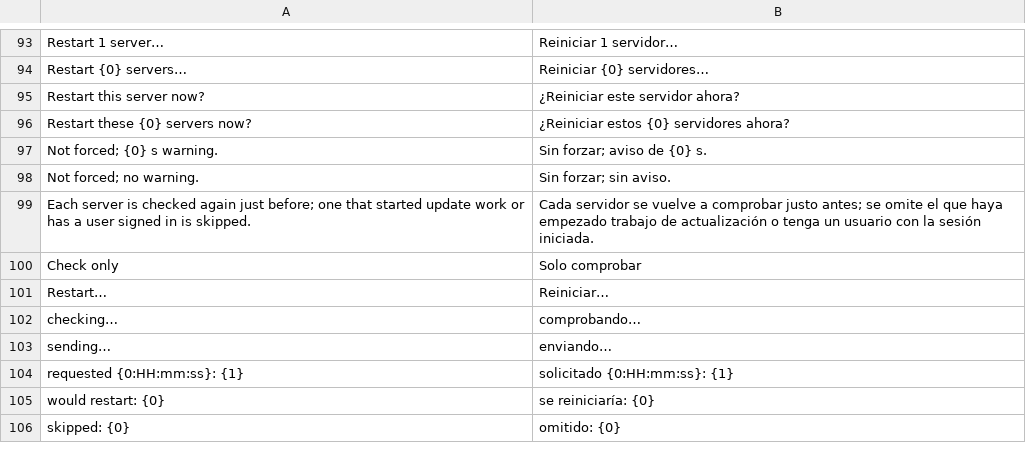
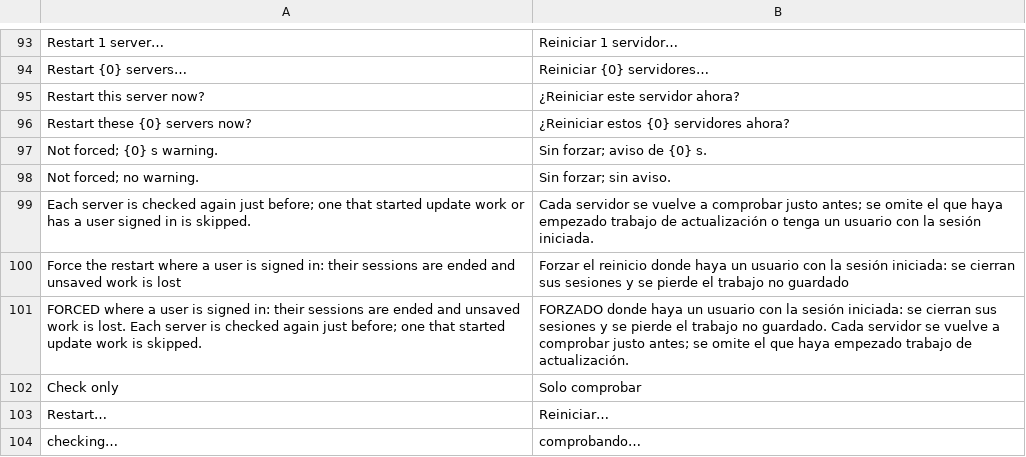
Before and after one commit to Lill82/WUGrid, a TSV file: src/WUGrid.Gui/Strings.es.tsv, drawn as a sheet; only a part is shown, gaps mark what is left out; the shorter side is filled out with more unchanged rows.

```diff
--- a/src/WUGrid.Gui/Strings.es.tsv
+++ b/src/WUGrid.Gui/Strings.es.tsv
@@ -99,2 +99,4 @@ Not forced; no warning.	Sin forzar; sin aviso.
 Each server is checked again just before; one that started update work or has a user signed in is skipped.	Cada servidor se vuelve a comprobar justo antes; se omite el que haya empezado trabajo de actualización o tenga un usuario con la sesión iniciada.
+Force the restart where a user is signed in: their sessions are ended and unsaved work is lost	Forzar el reinicio donde haya un usuario con la sesión iniciada: se cierran sus sesiones y se pierde el trabajo no guardado
+FORCED where a user is signed in: their sessions are ended and unsaved work is lost. Each server is checked again just before; one that started update work is skipped.	FORZADO donde haya un usuario con la sesión iniciada: se cierran sus sesiones y se pierde el trabajo no guardado. Cada servidor se vuelve a comprobar justo antes; se omite el que haya empezado trabajo de actualización.
 Check only	Solo comprobar
```
Also changed, not shown: src/WUGrid.Gui/Strings.ca.tsv, 9 other files.
